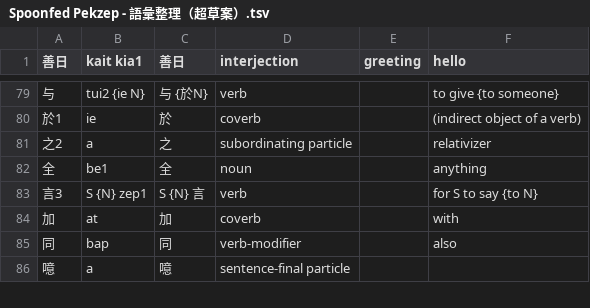
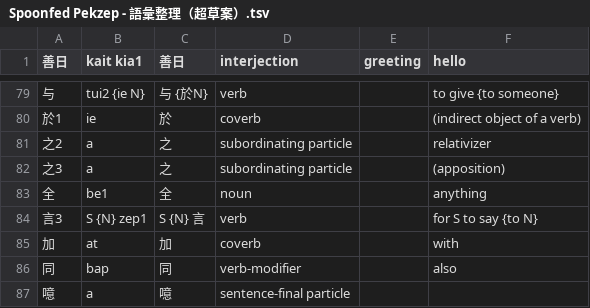
Before and after one commit to jurliyuuri/spoonfed_pekzep, a TSV file: raw/Spoonfed Pekzep - 語彙整理（超草案）.tsv, drawn as a sheet; only a part is shown, gaps mark what is left out.

```diff
--- a/raw/Spoonfed Pekzep - 語彙整理（超草案）.tsv
+++ b/raw/Spoonfed Pekzep - 語彙整理（超草案）.tsv
@@ -81,2 +81,3 @@
 之2	a	之	subordinating particle		relativizer
+之3	a	之	subordinating particle		(apposition)
 全	be1	全	noun		anything
```
Also changed, not shown: raw/Spoonfed Pekzep - SpoonfedPekzep.tsv, 4 other files.
